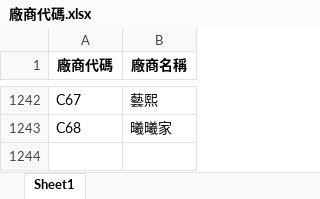
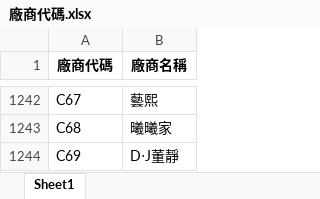
Before and after one commit to WAWAPIG0303/an-ag-jb-purchase-system, an Excel workbook: data/JB/廠商代碼.xlsx, sheet Sheet1, drawn as a sheet; only a part is shown, gaps mark what is left out; values as stored, in another font and other column widths than the file's, no borders; the diff names each change by its address in the sheet, - before the commit and + after, or states it on an @@ line.

Commit message:
更新 JB 廠商代碼

```diff
--- a/data/JB/廠商代碼.xlsx (sheet Sheet1)
+++ b/data/JB/廠商代碼.xlsx (sheet Sheet1)
+row 1244: C69 | D‧J董靜
```
